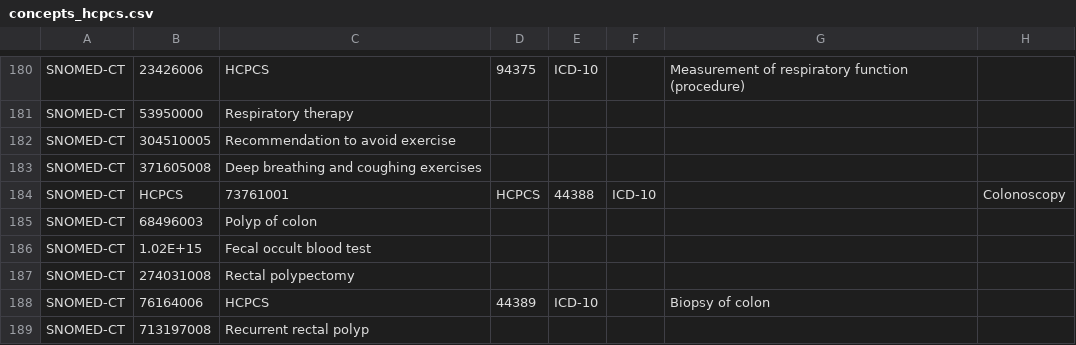
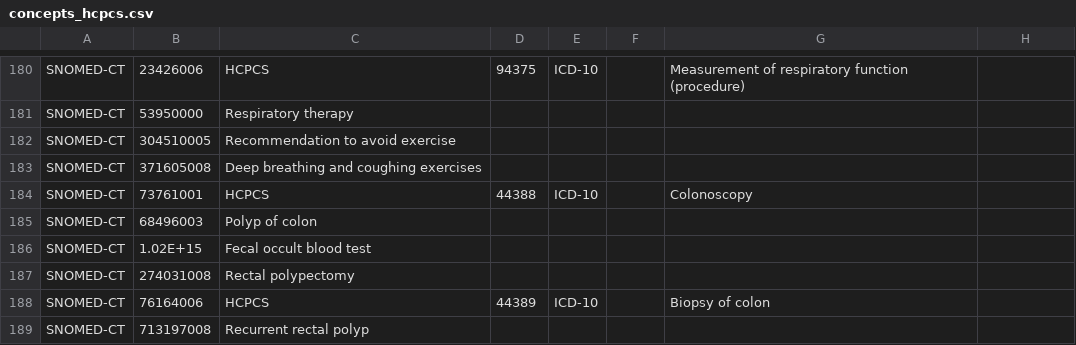
Before and after one commit to dataweave19/synthea-healthcare-etl, a CSV file: resources/concepts_hcpcs.csv, drawn as a sheet; only a part is shown, gaps mark what is left out; removed rows and columns are numbered as before the commit, all else as after; the diff names each change by its address in the sheet, - before the commit and + after, or states it on an @@ line.

```diff
--- a/resources/concepts_hcpcs.csv
+++ b/resources/concepts_hcpcs.csv
-row 184: SNOMED-CT | HCPCS | 73761001 | HCPCS | 44388 | ICD-10 |  | Colonoscopy
+row 184: SNOMED-CT | 73761001 | HCPCS | 44388 | ICD-10 |  | Colonoscopy
```
Also changed, not shown: 3 other files.
